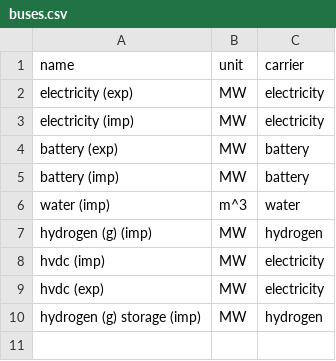
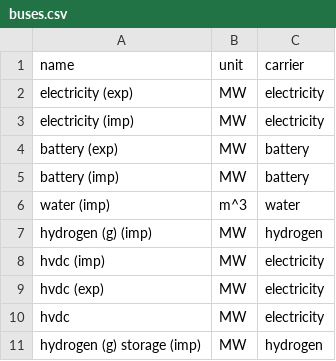
Before and after one commit to euronion/trace, a CSV file: escs/hvdc/buses.csv, drawn as a sheet; the diff names each change by its address in the sheet, - before the commit and + after, or states it on an @@ line.

```diff
--- a/escs/hvdc/buses.csv
+++ b/escs/hvdc/buses.csv
+row 10: hvdc | MW | electricity
```
Also changed, not shown: data/efficiencies.csv, escs/hvdc/links.csv.
